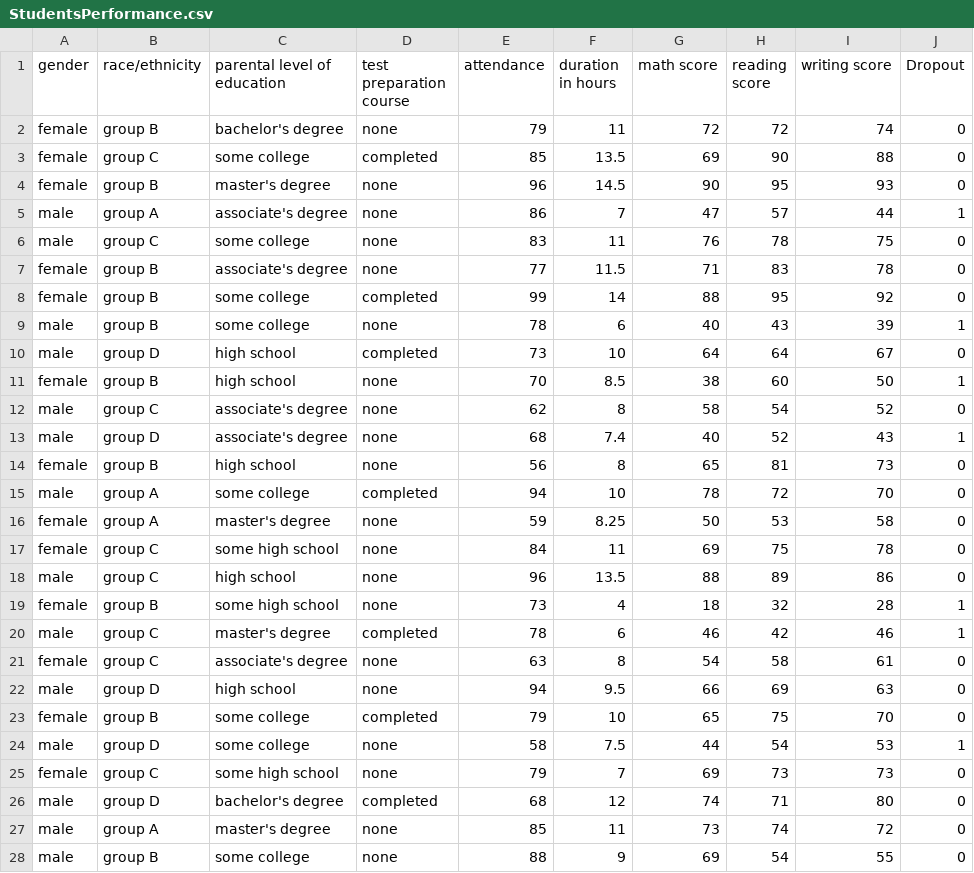
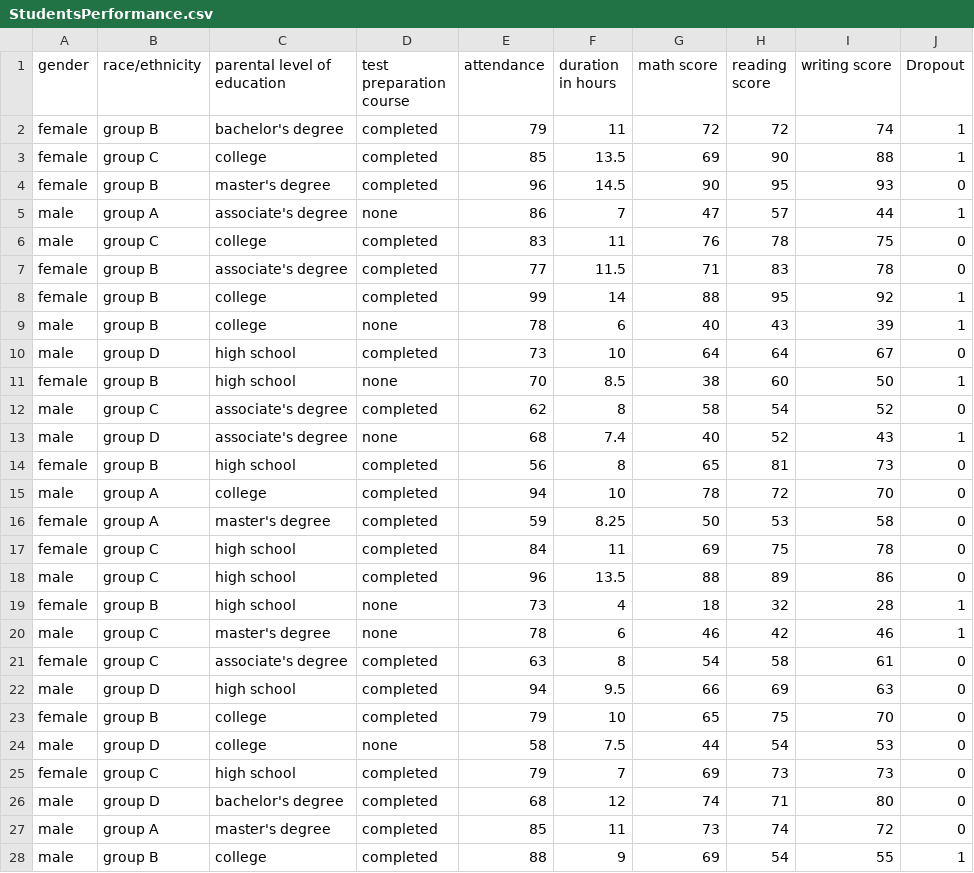
Before and after one commit to Aastha2996/Learning_Analytics-ML, a CSV file: data/dropout/StudentsPerformance.csv, drawn as a sheet; only a part is shown; the diff covers the shown part only.

```diff
--- a/data/dropout/StudentsPerformance.csv
+++ b/data/dropout/StudentsPerformance.csv
@@ -1,28 +1,28 @@
 gender,race/ethnicity,parental level of education,test preparation course,attendance,duration in hours,math score,reading score,writing score,Dropout
-female,group B,bachelor's degree,none,79,11,72,72,74,0
-female,group C,some college,completed,85,13.5,69,90,88,0
-female,group B,master's degree,none,96,14.5,90,95,93,0
+female,group B,bachelor's degree,completed,79,11,72,72,74,1
+female,group C,college,completed,85,13.5,69,90,88,1
+female,group B,master's degree,completed,96,14.5,90,95,93,0
 male,group A,associate's degree,none,86,7,47,57,44,1
-male,group C,some college,none,83,11,76,78,75,0
-female,group B,associate's degree,none,77,11.5,71,83,78,0
-female,group B,some college,completed,99,14,88,95,92,0
-male,group B,some college,none,78,6,40,43,39,1
+male,group C,college,completed,83,11,76,78,75,0
+female,group B,associate's degree,completed,77,11.5,71,83,78,0
+female,group B,college,completed,99,14,88,95,92,1
+male,group B,college,none,78,6,40,43,39,1
 male,group D,high school,completed,73,10,64,64,67,0
 female,group B,high school,none,70,8.5,38,60,50,1
-male,group C,associate's degree,none,62,8,58,54,52,0
+male,group C,associate's degree,completed,62,8,58,54,52,0
 male,group D,associate's degree,none,68,7.4,40,52,43,1
-female,group B,high school,none,56,8,65,81,73,0
-male,group A,some college,completed,94,10,78,72,70,0
-female,group A,master's degree,none,59,8.25,50,53,58,0
-female,group C,some high school,none,84,11,69,75,78,0
-male,group C,high school,none,96,13.5,88,89,86,0
-female,group B,some high school,none,73,4,18,32,28,1
-male,group C,master's degree,completed,78,6,46,42,46,1
-female,group C,associate's degree,none,63,8,54,58,61,0
-male,group D,high school,none,94,9.5,66,69,63,0
-female,group B,some college,completed,79,10,65,75,70,0
-male,group D,some college,none,58,7.5,44,54,53,1
-female,group C,some high school,none,79,7,69,73,73,0
+female,group B,high school,completed,56,8,65,81,73,0
+male,group A,college,completed,94,10,78,72,70,0
+female,group A,master's degree,completed,59,8.25,50,53,58,0
+female,group C,high school,completed,84,11,69,75,78,0
+male,group C,high school,completed,96,13.5,88,89,86,0
+female,group B,high school,none,73,4,18,32,28,1
+male,group C,master's degree,none,78,6,46,42,46,1
+female,group C,associate's degree,completed,63,8,54,58,61,0
+male,group D,high school,completed,94,9.5,66,69,63,0
+female,group B,college,completed,79,10,65,75,70,0
+male,group D,college,none,58,7.5,44,54,53,0
+female,group C,high school,completed,79,7,69,73,73,0
 male,group D,bachelor's degree,completed,68,12,74,71,80,0
-male,group A,master's degree,none,85,11,73,74,72,0
-male,group B,some college,none,88,9,69,54,55,0
+male,group A,master's degree,completed,85,11,73,74,72,0
+male,group B,college,completed,88,9,69,54,55,1
```
Also changed, not shown: 80 edited cells elsewhere in this file, 5 other files.
